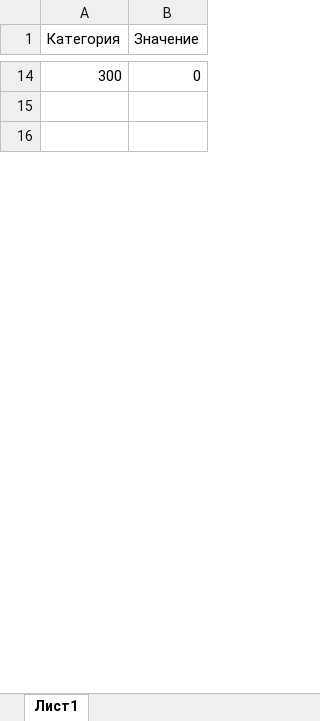
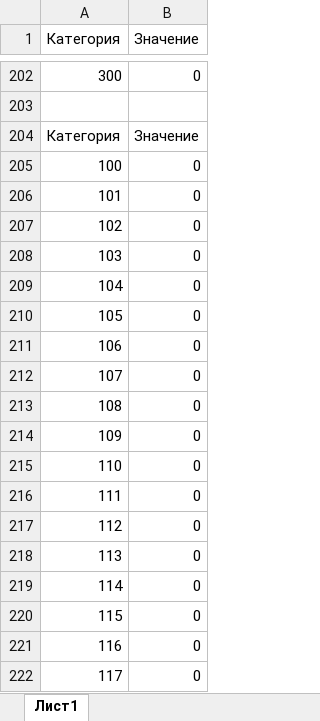
Before and after one commit to inkooze/Labs, an Excel workbook: ОИИ/4 (Функции принадлежностей, прямые графики).xlsx, sheet Лист1, drawn as a sheet; only a part is shown, gaps mark what is left out; values as stored, in another font and other column widths than the file's, no borders; charts and pictures not drawn; addresses are those after the commit; the diff covers the shown part only; the diff names each change by its address in the sheet, - before the commit and + after, or states it on an @@ line.

```diff
--- a/ОИИ/4 (Функции принадлежностей, прямые графики).xlsx (sheet Лист1)
+++ b/ОИИ/4 (Функции принадлежностей, прямые графики).xlsx (sheet Лист1)
-row 204: (empty)
+row 204: Категория | Значение
+row 205: 100 | 0
+row 206: 101 | 0
+row 207: 102 | 0
+row 208: 103 | 0
+row 209: 104 | 0
+row 210: 105 | 0
+row 211: 106 | 0
+row 212: 107 | 0
+row 213: 108 | 0
+row 214: 109 | 0
+row 215: 110 | 0
+row 216: 111 | 0
+row 217: 112 | 0
+row 218: 113 | 0
+row 219: 114 | 0
+row 220: 115 | 0
+row 221: 116 | 0
+row 222: 117 | 0
```
Also changed, not shown: 555 added rows, 11 removed rows, 2 moved rows and 18 edited cells elsewhere in this sheet, charts or pictures, 1 other file.
